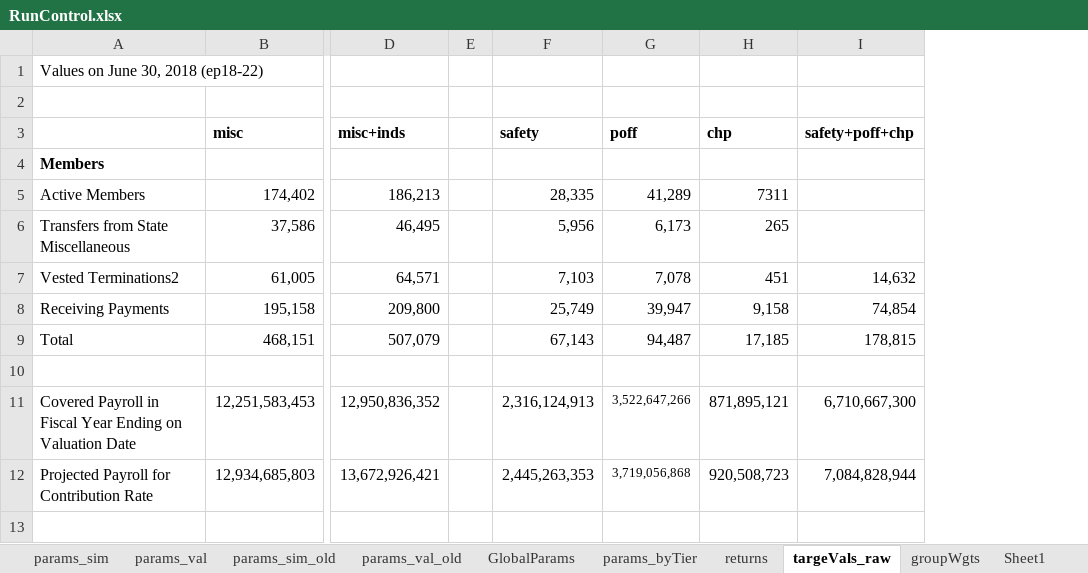
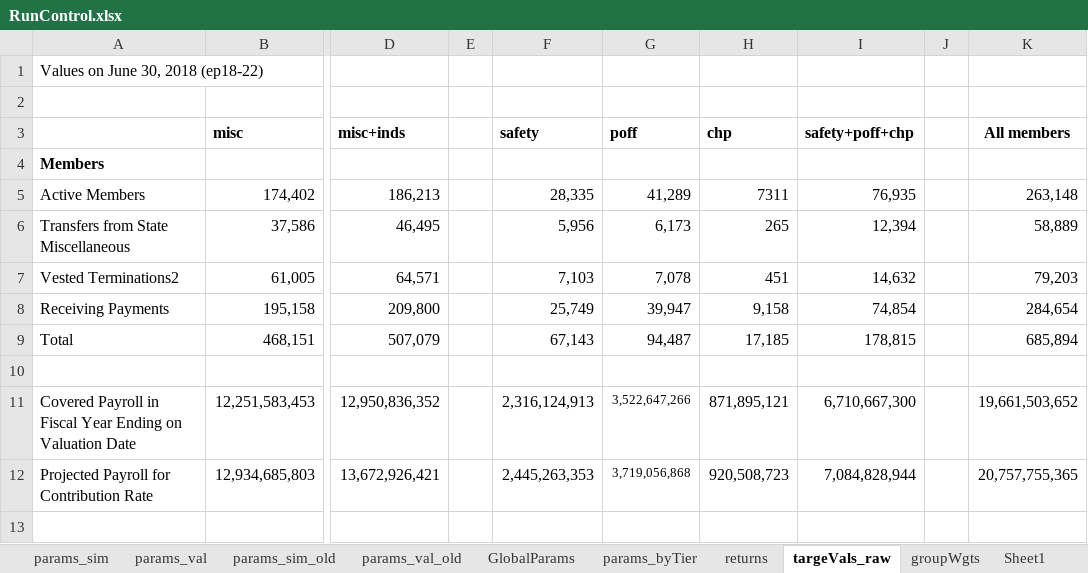
Before and after one commit to yimengyin16/model_CalPERS, an Excel workbook: model/RunControl.xlsx, sheet targeVals_raw, drawn as a sheet; only a part is shown, gaps mark what is left out; values as stored, in another font and other column widths than the file's, no borders; the diff names each change by its address in the sheet, - before the commit and + after, or states it on an @@ line.

```diff
--- a/model/RunControl.xlsx (sheet targeVals_raw)
+++ b/model/RunControl.xlsx (sheet targeVals_raw)
+column J, empty
+column K (All members), rows 5-12: 263,148 | 58,889 | 79,203 | 284,654 | 685,894 |  | 19,661,503,652 | 20,757,755,365
-I5 (safety+poff+chp): (empty)
+I5 (safety+poff+chp): 76,935
-I6 (safety+poff+chp): (empty)
+I6 (safety+poff+chp): 12,394
```
Also changed, not shown: sheet params_val, sheet Sheet1, sheet params_sim, sheet returns, sheet GlobalParams, 7 other files.
